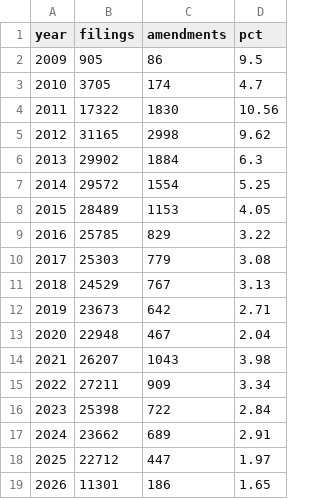
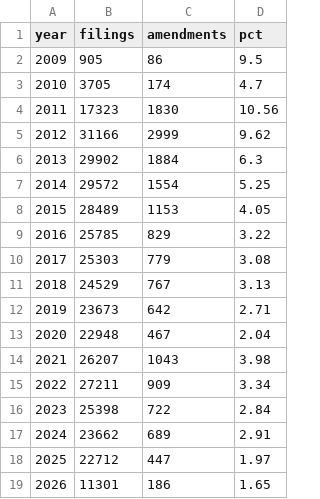
Before and after one commit to uty101/Cross-Sectional-Factor-Backtester, a CSV file: data/checks/sec_amendments_by_year.csv, drawn as a sheet.

```diff
--- a/data/checks/sec_amendments_by_year.csv
+++ b/data/checks/sec_amendments_by_year.csv
@@ -3,4 +3,4 @@ year,filings,amendments,pct
 2010,3705,174,4.7
-2011,17322,1830,10.56
-2012,31165,2998,9.62
+2011,17323,1830,10.56
+2012,31166,2999,9.62
 2013,29902,1884,6.3
```
Also changed, not shown: data/checks/fundamentals_coverage.csv, data/checks/tag_coverage.csv, 15 other files.
